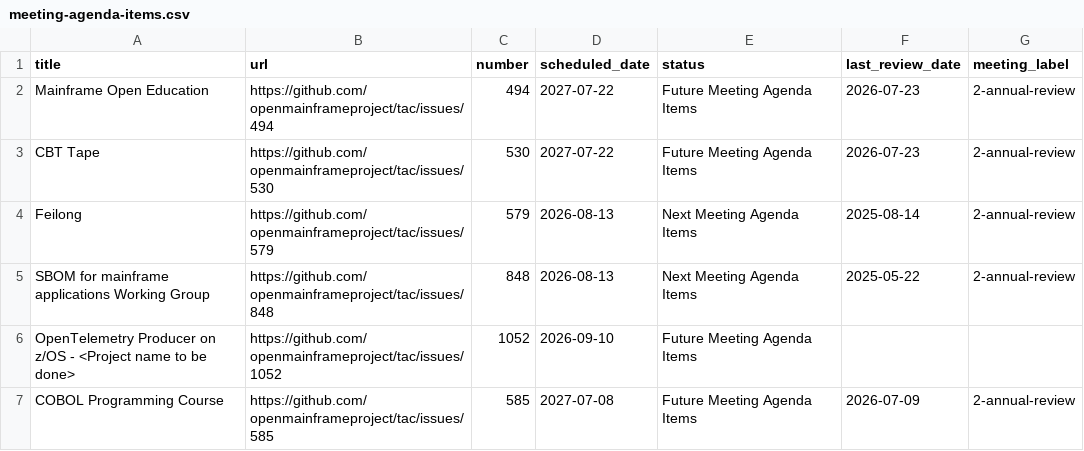
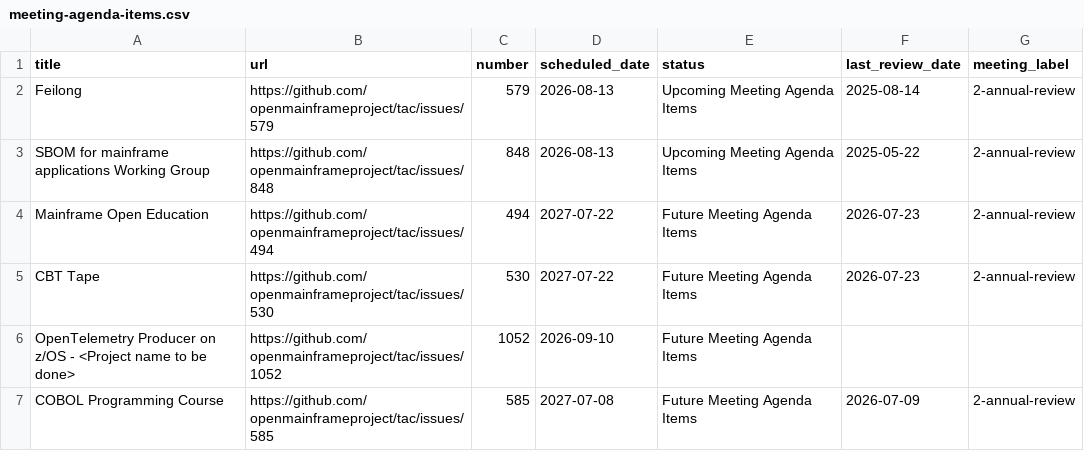
Before and after one commit to openmainframeproject/tac, a CSV file: _data/meeting-agenda-items.csv, drawn as a sheet; only a part is shown.

Commit message:
Update Data Sources from LFX 2026-08-05 (#1089)
Signed-off-by: github-actions[bot] <41898282+github-actions[bot]@users.noreply.github.com>

```diff
--- a/_data/meeting-agenda-items.csv
+++ b/_data/meeting-agenda-items.csv
@@ -1,6 +1,6 @@
 title,url,number,scheduled_date,status,last_review_date,meeting_label
+Feilong,https://github.com/openmainframeproject/tac/issues/579,579,2026-08-13,Upcoming Meeting Agenda Items,2025-08-14,2-annual-review
+SBOM for mainframe applications Working Group,https://github.com/openmainframeproject/tac/issues/848,848,2026-08-13,Upcoming Meeting Agenda Items,2025-05-22,2-annual-review
 Mainframe Open Education,https://github.com/openmainframeproject/tac/issues/494,494,2027-07-22,Future Meeting Agenda Items,2026-07-23,2-annual-review
 CBT Tape,https://github.com/openmainframeproject/tac/issues/530,530,2027-07-22,Future Meeting Agenda Items,2026-07-23,2-annual-review
-Feilong,https://github.com/openmainframeproject/tac/issues/579,579,2026-08-13,Next Meeting Agenda Items,2025-08-14,2-annual-review
-SBOM for mainframe applications Working Group,https://github.com/openmainframeproject/tac/issues/848,848,2026-08-13,Next Meeting Agenda Items,2025-05-22,2-annual-review
 OpenTelemetry Producer on z/OS - <Project name to be done>,https://github.com/openmainframeproject/tac/issues/1052,1052,2026-09-10,Future Meeting Agenda Items,,
```
